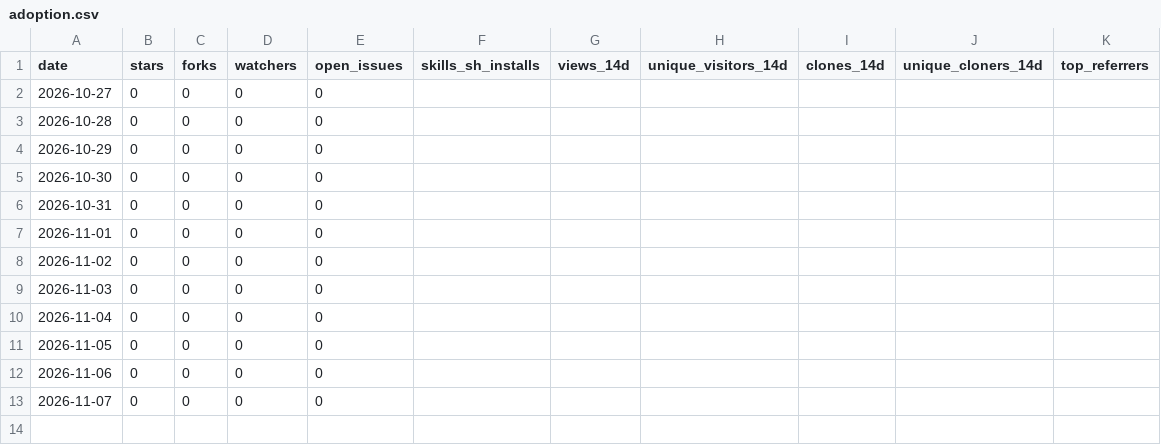
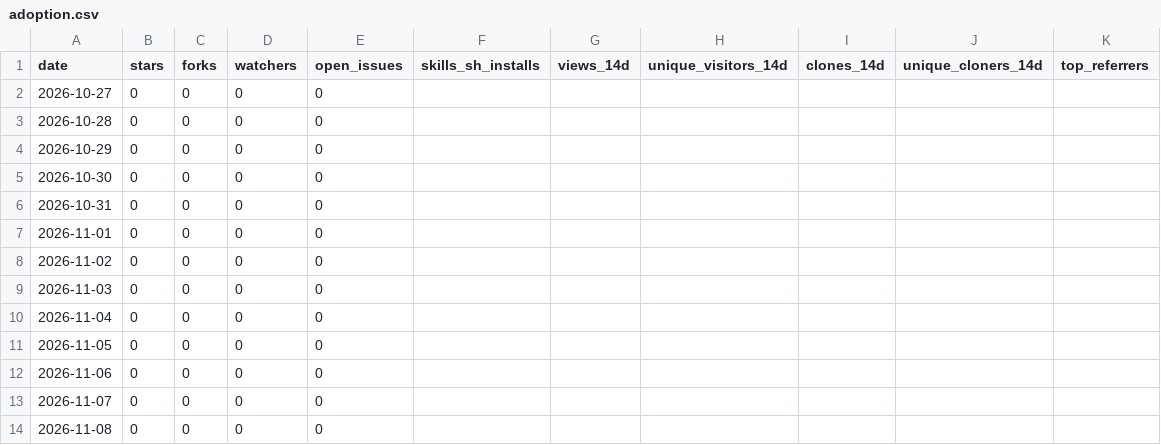
Before and after one commit to UmarSiddiqui/obsess, a CSV file: adoption.csv, drawn as a sheet; the diff names each change by its address in the sheet, - before the commit and + after, or states it on an @@ line.

```diff
--- a/adoption.csv
+++ b/adoption.csv
+row 14: 2026-11-08 | 0 | 0 | 0 | 0
```
